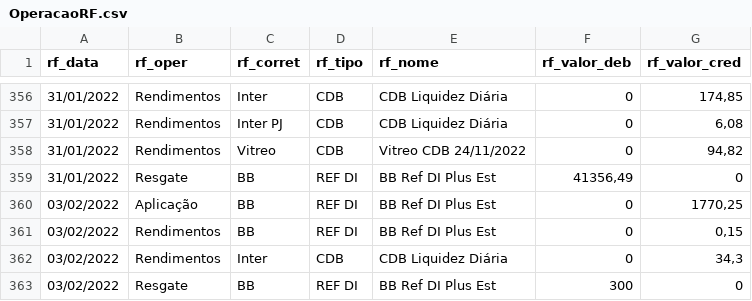
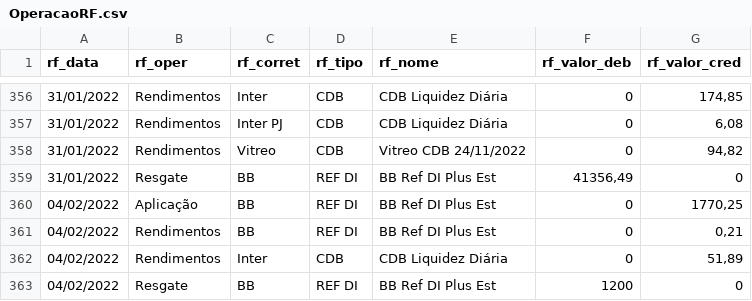
Before and after one commit to renatosts/sql_test, a CSV file: CSV/OperacaoRF.csv, drawn as a sheet; only a part is shown, gaps mark what is left out.

Commit message:
Processamento 04/02/2022

```diff
--- a/CSV/OperacaoRF.csv
+++ b/CSV/OperacaoRF.csv
@@ -359,5 +359,5 @@ rf_data;rf_oper;rf_corret;rf_tipo;rf_nome;rf_valor_deb;rf_valor_cred
 31/01/2022;Resgate;BB;REF DI;BB Ref DI Plus Est;41356,49;0
-03/02/2022;Aplicação;BB;REF DI;BB Ref DI Plus Est;0;1770,25
-03/02/2022;Rendimentos;BB;REF DI;BB Ref DI Plus Est;0;0,15
-03/02/2022;Rendimentos;Inter;CDB;CDB Liquidez Diária;0;34,3
-03/02/2022;Resgate;BB;REF DI;BB Ref DI Plus Est;300;0
+04/02/2022;Aplicação;BB;REF DI;BB Ref DI Plus Est;0;1770,25
+04/02/2022;Rendimentos;BB;REF DI;BB Ref DI Plus Est;0;0,21
+04/02/2022;Rendimentos;Inter;CDB;CDB Liquidez Diária;0;51,89
+04/02/2022;Resgate;BB;REF DI;BB Ref DI Plus Est;1200;0
```
